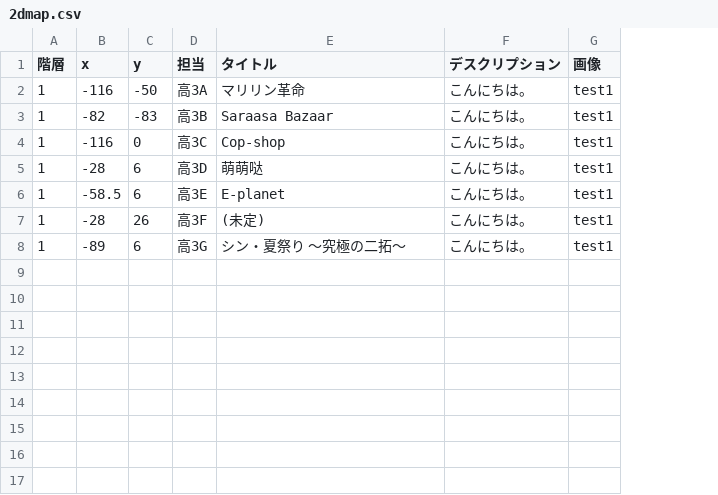
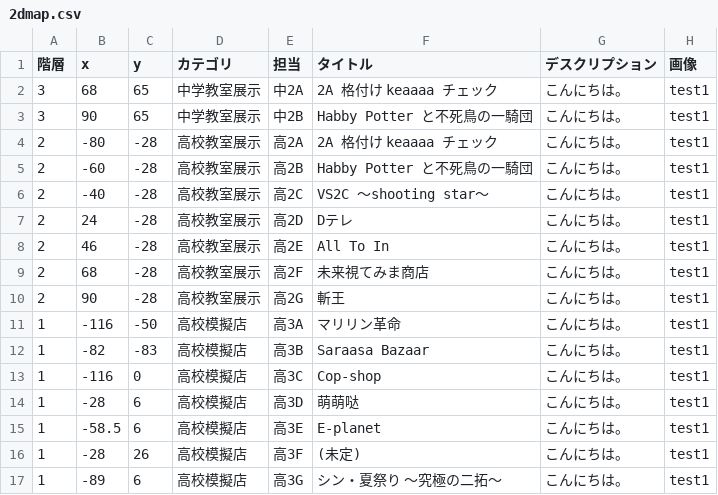
Before and after one commit to nearfactory/toinsai-kagaku, a CSV file: asset/csv/2dmap.csv, drawn as a sheet; the diff names each change by its address in the sheet, - before the commit and + after, or states it on an @@ line.

```diff
--- a/asset/csv/2dmap.csv
+++ b/asset/csv/2dmap.csv
+column D (カテゴリ), rows 11-17: all 高校模擬店
+row 2: 3 | 68 | 65 | 中学教室展示 | 中2A | 2A 格付け keaaaa チェック | こんにちは。 | test1
+row 3: 3 | 90 | 65 | 中学教室展示 | 中2B | Habby Potter と不死鳥の一騎団 | こんにちは。 | test1
+row 4: 2 | -80 | -28 | 高校教室展示 | 高2A | 2A 格付け keaaaa チェック | こんにちは。 | test1
+row 5: 2 | -60 | -28 | 高校教室展示 | 高2B | Habby Potter と不死鳥の一騎団 | こんにちは。 | test1
+row 6: 2 | -40 | -28 | 高校教室展示 | 高2C | VS2C ～shooting star～ | こんにちは。 | test1
+row 7: 2 | 24 | -28 | 高校教室展示 | 高2D | Dテレ | こんにちは。 | test1
+row 8: 2 | 46 | -28 | 高校教室展示 | 高2E | All To In | こんにちは。 | test1
+row 9: 2 | 68 | -28 | 高校教室展示 | 高2F | 未来視てみま商店 | こんにちは。 | test1
+row 10: 2 | 90 | -28 | 高校教室展示 | 高2G | 斬王 | こんにちは。 | test1
```
Also changed, not shown: 4 other files.
